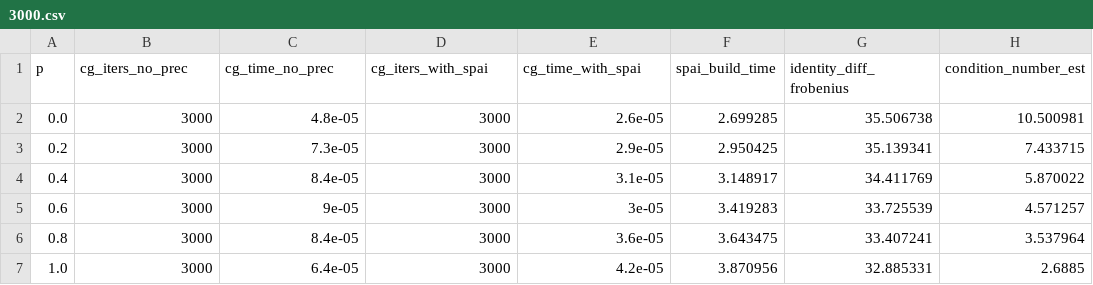
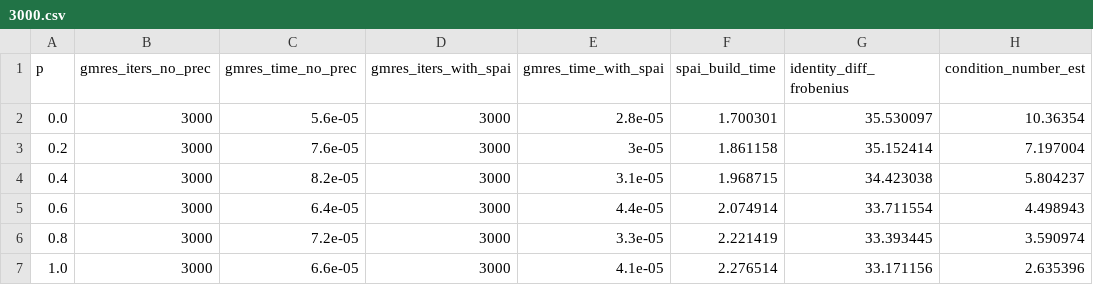
Before and after one commit to LuanTSP/Quali, a CSV file: csv/3000.csv, drawn as a sheet; only a part is shown; the diff covers the shown part only.

```diff
--- a/csv/3000.csv
+++ b/csv/3000.csv
@@ -1,7 +1,7 @@
-p,cg_iters_no_prec,cg_time_no_prec,cg_iters_with_spai,cg_time_with_spai,spai_build_time,identity_diff_frobenius,condition_number_est
-0.0,3000,4.8e-05,3000,2.6e-05,2.699285,35.506738,10.500981
-0.2,3000,7.3e-05,3000,2.9e-05,2.950425,35.139341,7.433715
-0.4,3000,8.4e-05,3000,3.1e-05,3.148917,34.411769,5.870022
-0.6,3000,9e-05,3000,3e-05,3.419283,33.725539,4.571257
-0.8,3000,8.4e-05,3000,3.6e-05,3.643475,33.407241,3.537964
-1.0,3000,6.4e-05,3000,4.2e-05,3.870956,32.885331,2.6885
+p,gmres_iters_no_prec,gmres_time_no_prec,gmres_iters_with_spai,gmres_time_with_spai,spai_build_time,identity_diff_frobenius,condition_number_est
+0.0,3000,5.6e-05,3000,2.8e-05,1.700301,35.530097,10.36354
+0.2,3000,7.6e-05,3000,3e-05,1.861158,35.152414,7.197004
+0.4,3000,8.2e-05,3000,3.1e-05,1.968715,34.423038,5.804237
+0.6,3000,6.4e-05,3000,4.4e-05,2.074914,33.711554,4.498943
+0.8,3000,7.2e-05,3000,3.3e-05,2.221419,33.393445,3.590974
+1.0,3000,6.6e-05,3000,4.1e-05,2.276514,33.171156,2.635396
```
Also changed, not shown: 25 edited cells elsewhere in this file, csv/10.csv, csv/1000.csv, 36 other files.
